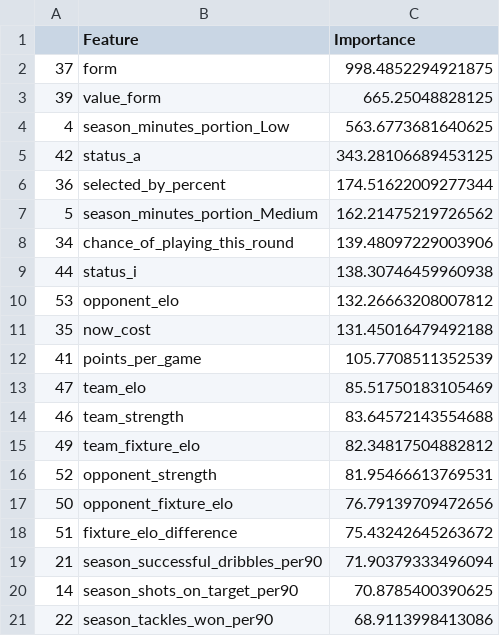
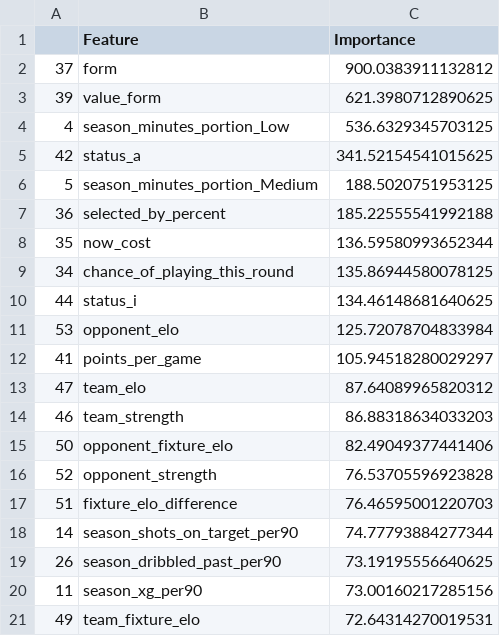
Before and after one commit to matecsapo/Fantasy-Premier-League-Model, a CSV file: models/V3/Feature_Importances.csv, drawn as a sheet.

```diff
--- a/models/V3/Feature_Importances.csv
+++ b/models/V3/Feature_Importances.csv
@@ -1,21 +1,21 @@
 ,Feature,Importance
-37,form,998.4852294921875
-39,value_form,665.25048828125
-4,season_minutes_portion_Low,563.6773681640625
-42,status_a,343.28106689453125
-36,selected_by_percent,174.51622009277344
-5,season_minutes_portion_Medium,162.21475219726562
-34,chance_of_playing_this_round,139.48097229003906
-44,status_i,138.30746459960938
-53,opponent_elo,132.26663208007812
-35,now_cost,131.45016479492188
-41,points_per_game,105.7708511352539
-47,team_elo,85.51750183105469
-46,team_strength,83.64572143554688
-49,team_fixture_elo,82.34817504882812
-52,opponent_strength,81.95466613769531
-50,opponent_fixture_elo,76.79139709472656
-51,fixture_elo_difference,75.43242645263672
-21,season_successful_dribbles_per90,71.90379333496094
-14,season_shots_on_target_per90,70.8785400390625
-22,season_tackles_won_per90,68.9113998413086
+37,form,900.0383911132812
+39,value_form,621.3980712890625
+4,season_minutes_portion_Low,536.6329345703125
+42,status_a,341.52154541015625
+5,season_minutes_portion_Medium,188.5020751953125
+36,selected_by_percent,185.22555541992188
+35,now_cost,136.59580993652344
+34,chance_of_playing_this_round,135.86944580078125
+44,status_i,134.46148681640625
+53,opponent_elo,125.72078704833984
+41,points_per_game,105.94518280029297
+47,team_elo,87.64089965820312
+46,team_strength,86.88318634033203
+50,opponent_fixture_elo,82.49049377441406
+52,opponent_strength,76.53705596923828
+51,fixture_elo_difference,76.46595001220703
+14,season_shots_on_target_per90,74.77793884277344
+26,season_dribbled_past_per90,73.19195556640625
+11,season_xg_per90,73.00160217285156
+49,team_fixture_elo,72.64314270019531
```
Also changed, not shown: 2 other files.
